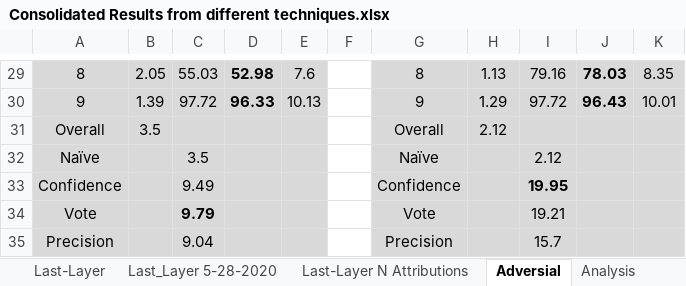
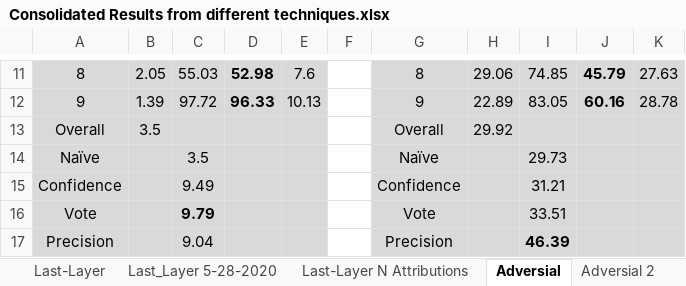
Before and after one commit to safednn-nasa/DNN-Repair, an Excel workbook: experiments/Consolidated Results from different techniques.xlsx, sheet Adversial, drawn as a sheet; only a part is shown, gaps mark what is left out; values as stored, in another font and other column widths than the file's, no borders; addresses are those after the commit; the diff covers the shown part only; the diff names each change by its address in the sheet, - before the commit and + after, or states it on an @@ line.

```diff
--- a/experiments/Consolidated Results from different techniques.xlsx (sheet Adversial)
+++ b/experiments/Consolidated Results from different techniques.xlsx (sheet Adversial)
+sheet tab: Adversial 2
-H11: 1.13
+H11: 29.06
-I11: 79.16
+I11: 74.85
-J11: 78.03
+J11: 45.79
-K11: 8.35
+K11: 27.63
-H12: 1.29
+H12: 22.89
-I12: 97.72
+I12: 83.05
-J12: 96.43
+J12: 60.16
-K12: 10.01
+K12: 28.78
-H13: 2.12
+H13: 29.92
-I14: 2.12
+I14: 29.73
-I15: 19.95
+I15: 31.21
-I15 bold: on
+I15 bold: off
-I16: 19.21
+I16: 33.51
-I17: 15.7
+I17: 46.39
-I17 bold: off
+I17 bold: on
```
Also changed, not shown: 18 removed rows and 33 edited cells elsewhere in this sheet, formulas that keep their value.
